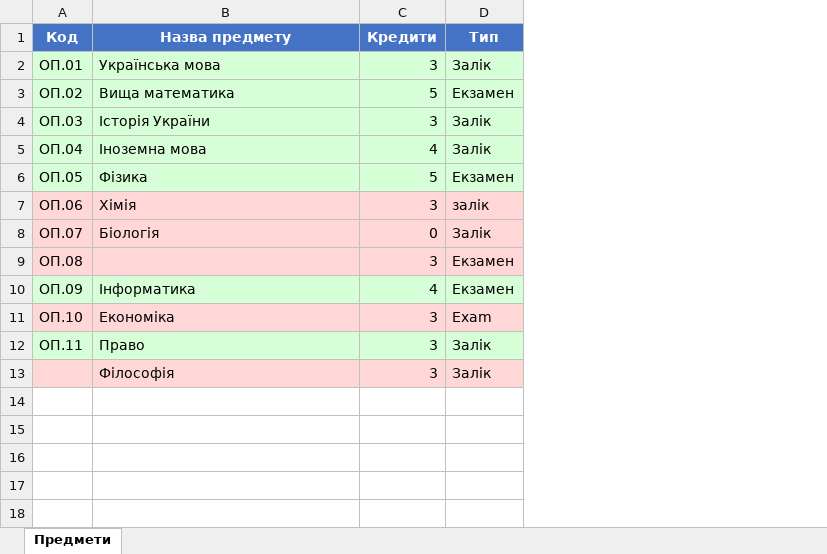
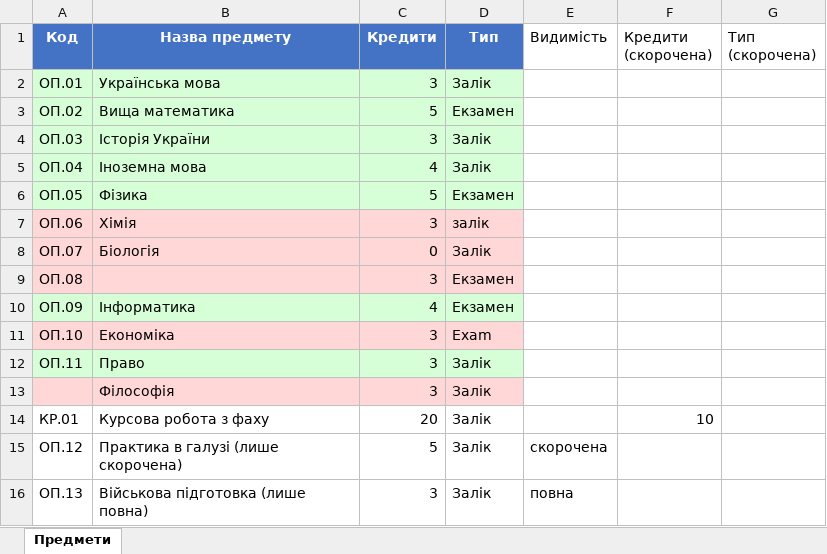
Before and after one commit to daxterstroll/students, an Excel workbook: static/example_excel/import_subjects.xlsx, sheet Предмети, drawn as a sheet; values as stored, in another font and other column widths than the file's, no borders; the diff names each change by its address in the sheet, - before the commit and + after, or states it on an @@ line.

```diff
--- a/static/example_excel/import_subjects.xlsx (sheet Предмети)
+++ b/static/example_excel/import_subjects.xlsx (sheet Предмети)
+column E (Видимість), empty
+column F (Кредити (скорочена)), empty
+column G (Тип (скорочена)), empty
+row 14: КР.01 | Курсова робота з фаху | 20 | Залік |  | 10
+row 15: ОП.12 | Практика в галузі (лише скорочена) | 5 | Залік | скорочена
+row 16: ОП.13 | Військова підготовка (лише повна) | 3 | Залік | повна
```
Also changed, not shown: 23 other files.
